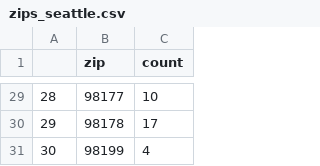
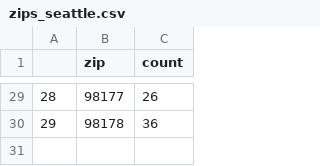
Before and after one commit to UWSEDS-aut17/uwseds-group-transit-and-social-science, a CSV file: Data/zips_seattle.csv, drawn as a sheet; only a part is shown, gaps mark what is left out; the diff covers the shown part only.

```diff
--- a/Data/zips_seattle.csv
+++ b/Data/zips_seattle.csv
@@ -29,3 +29,2 @@
-"28","98177",10
-"29","98178",17
-"30","98199",4
+"28","98177",26
+"29","98178",36
```
Also changed, not shown: 27 edited cells elsewhere in this file, 1 other file.
